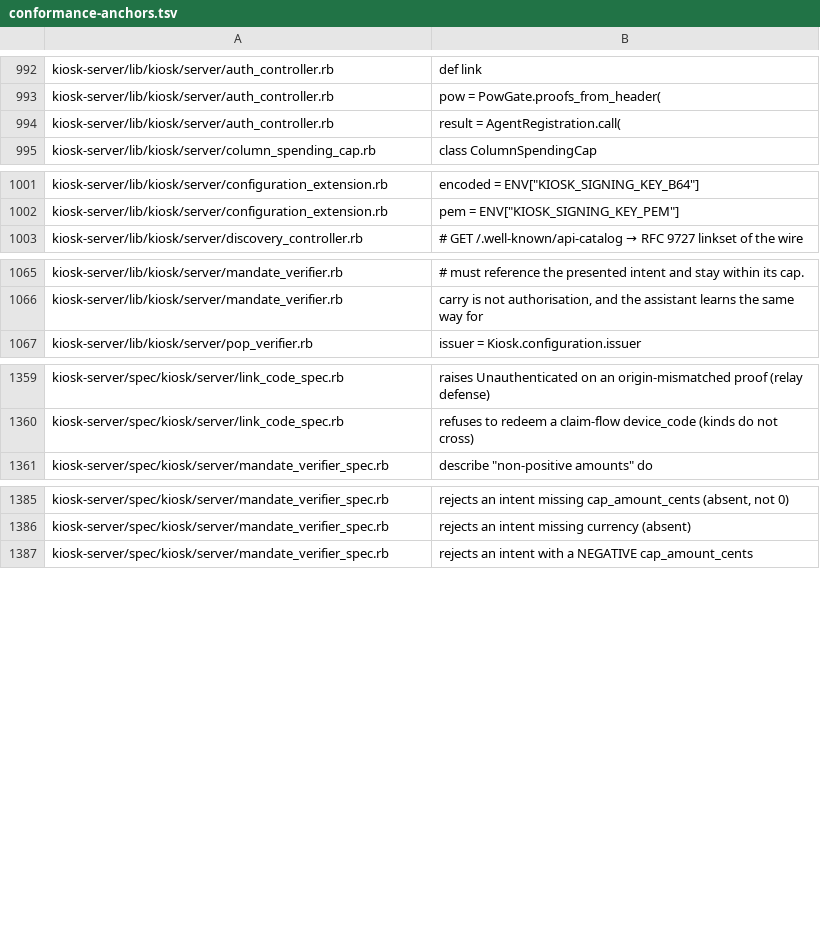
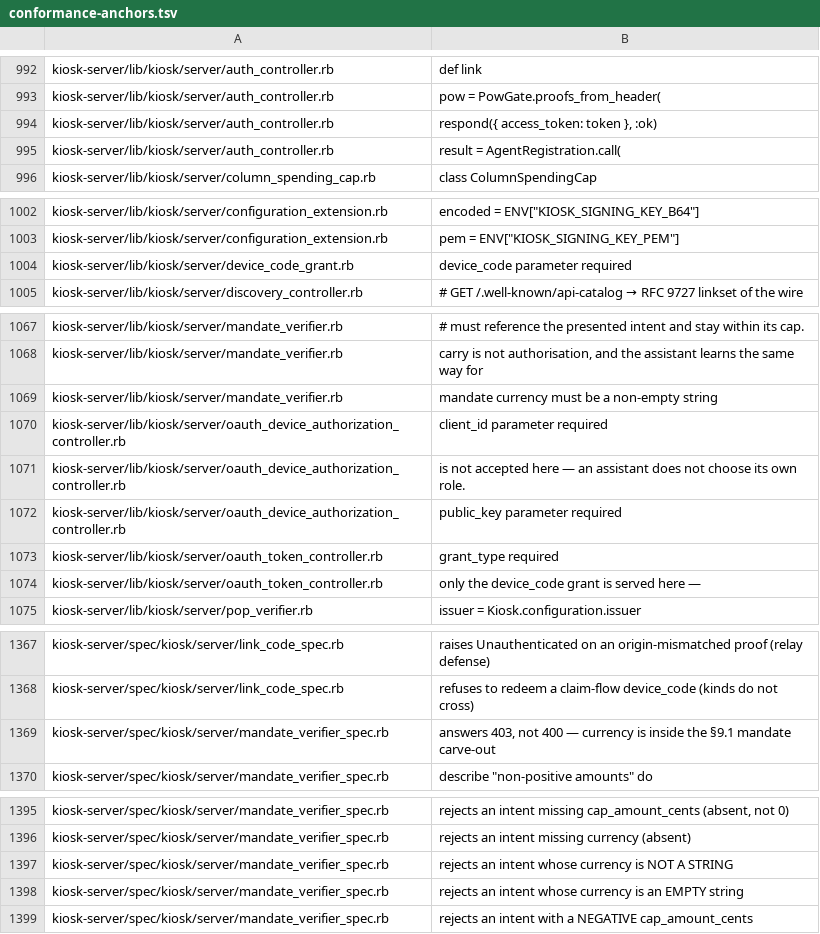
Before and after one commit to kiosk-hq/kiosk, a TSV file: spec/conformance-anchors.tsv, drawn as a sheet; only a part is shown, gaps mark what is left out; the diff covers the shown part only; the diff names each change by its address in the sheet, - before the commit and + after, or states it on an @@ line.

```diff
--- a/spec/conformance-anchors.tsv
+++ b/spec/conformance-anchors.tsv
+row 994: kiosk-server/lib/kiosk/server/auth_controller.rb | respond({ access_token: token }, :ok)
+row 1004: kiosk-server/lib/kiosk/server/device_code_grant.rb | device_code parameter required
+row 1069: kiosk-server/lib/kiosk/server/mandate_verifier.rb | mandate currency must be a non-empty string
+row 1070: kiosk-server/lib/kiosk/server/oauth_device_authorization_controller.rb | client_id parameter required
+row 1071: kiosk-server/lib/kiosk/server/oauth_device_authorization_controller.rb | is not accepted here — an assistant does not choose its own role.
+row 1072: kiosk-server/lib/kiosk/server/oauth_device_authorization_controller.rb | public_key parameter required
+row 1073: kiosk-server/lib/kiosk/server/oauth_token_controller.rb | grant_type required
+row 1074: kiosk-server/lib/kiosk/server/oauth_token_controller.rb | only the device_code grant is served here —
+row 1369: kiosk-server/spec/kiosk/server/mandate_verifier_spec.rb | answers 403, not 400 — currency is inside the §9.1 mandate carve-out
+row 1397: kiosk-server/spec/kiosk/server/mandate_verifier_spec.rb | rejects an intent whose currency is NOT A STRING
+row 1398: kiosk-server/spec/kiosk/server/mandate_verifier_spec.rb | rejects an intent whose currency is an EMPTY string
```
Also changed, not shown: 2 added rows and 1 edited cell elsewhere in this file, spec/public-spec-sections.tsv, 3 other files.
